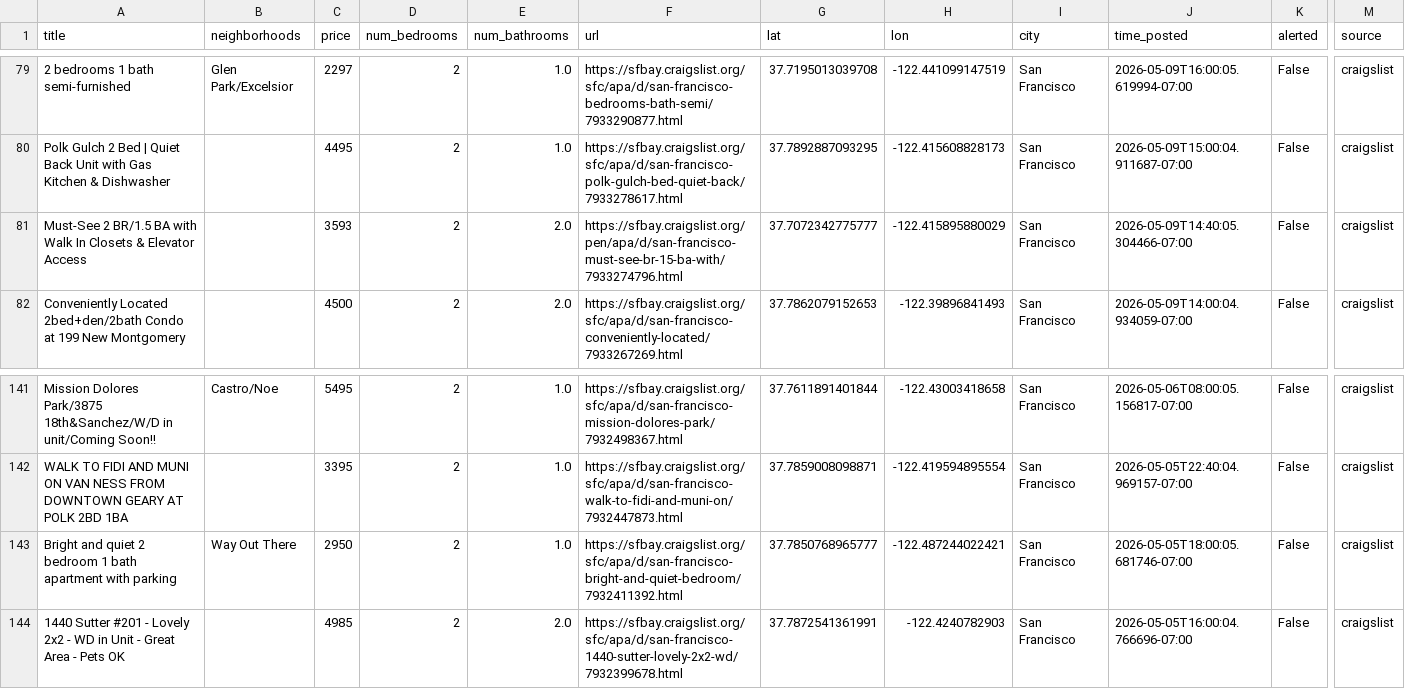
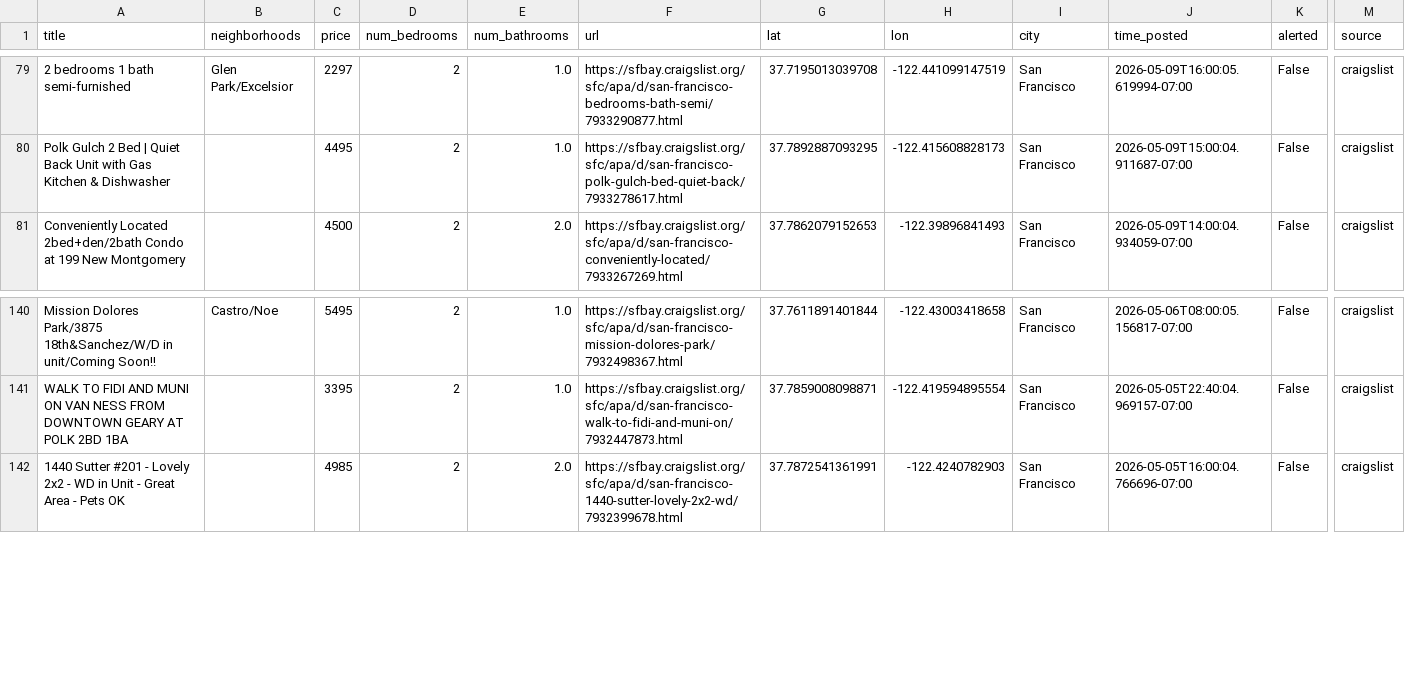
Before and after one commit to dHbdHbdHb/craigslist_alert, a CSV file: craigslist_data/listings_active.csv, drawn as a sheet; only a part is shown, gaps mark what is left out; rows hold the shown columns only; the diff names each change by its address in the sheet, - before the commit and + after, or states it on an @@ line.

Commit message:
Auto-update listings: 2026-05-11 15:12:06

```diff
--- a/craigslist_data/listings_active.csv
+++ b/craigslist_data/listings_active.csv
-row 81: Must-See 2 BR/1.5 BA with Walk In Closets & Elevator Access |  | 3593 | 2 | 2.0 | https://sfbay.craigslist.org/pen/apa/d/san-francisco-must-see-br-15-ba-with/7933274796.html | 37.7072342775777 | -122.415895880029 | San Francisco | 2026-05-09T14:40:05.304466-07:00 | False | craigslist
-row 143: Bright and quiet 2 bedroom 1 bath apartment with parking | Way Out There | 2950 | 2 | 1.0 | https://sfbay.craigslist.org/sfc/apa/d/san-francisco-bright-and-quiet-bedroom/7932411392.html | 37.7850768965777 | -122.487244022421 | San Francisco | 2026-05-05T18:00:05.681746-07:00 | False | craigslist
```
Also changed, not shown: 1 other file.
